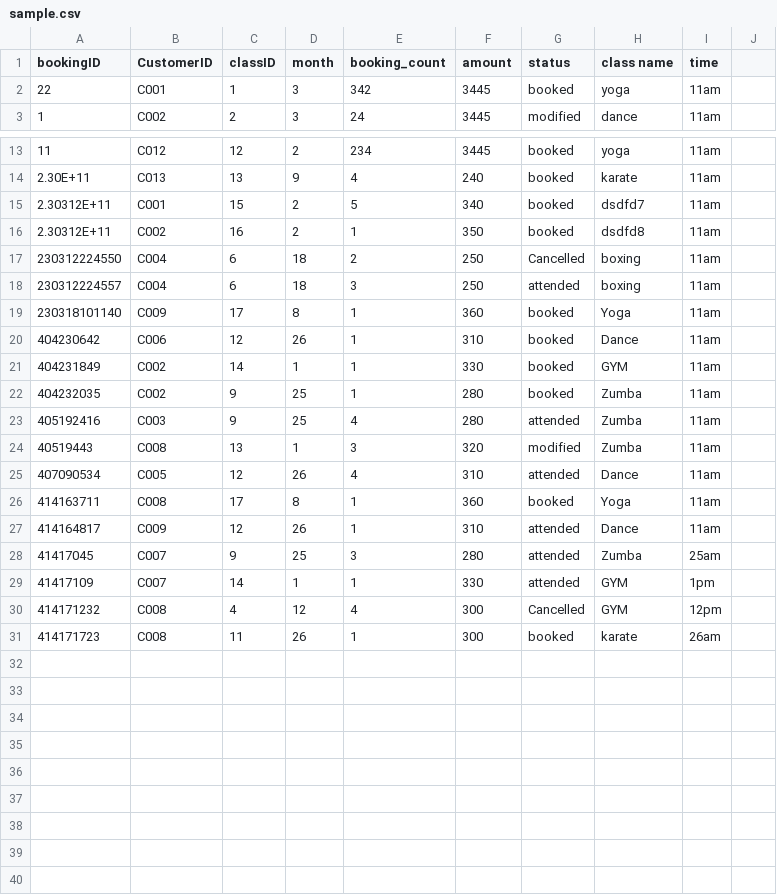
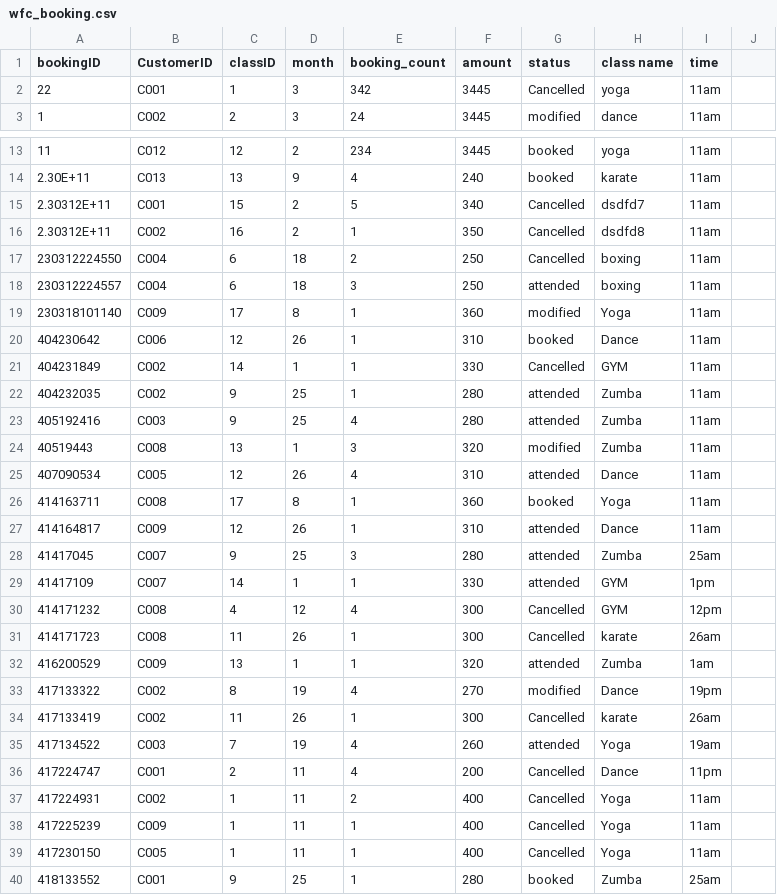
Before and after one commit to sai3nadh/Fitness_group, a CSV file: wfc_booking.csv (was sample.csv), drawn as a sheet; only a part is shown, gaps mark what is left out.

```diff
--- a/sample.csv
+++ b/wfc_booking.csv
@@ -1,3 +1,3 @@
 bookingID,CustomerID,classID,month,booking_count,amount,status,class name,time
-22,C001,1,3,342,3445,booked,yoga,11am
+22,C001,1,3,342,3445,Cancelled,yoga,11am
 1,C002,2,3,24,3445,modified,dance,11am
@@ -14,10 +14,10 @@ bookingID,CustomerID,classID,month,booking_count,amount,status,class name,time
 2.30E+11,C013,13,9,4,240,booked,karate,11am
-2.30312E+11,C001,15,2,5,340,booked,dsdfd7,11am
-2.30312E+11,C002,16,2,1,350,booked,dsdfd8,11am
+2.30312E+11,C001,15,2,5,340,Cancelled,dsdfd7,11am
+2.30312E+11,C002,16,2,1,350,Cancelled,dsdfd8,11am
 230312224550,C004,6,18,2,250,Cancelled,boxing,11am
 230312224557,C004,6,18,3,250,attended,boxing,11am
-230318101140,C009,17,8,1,360,booked,Yoga,11am
+230318101140,C009,17,8,1,360,modified,Yoga,11am
 404230642,C006,12,26,1,310,booked,Dance,11am
-404231849,C002,14,1,1,330,booked,GYM,11am
-404232035,C002,9,25,1,280,booked,Zumba,11am
+404231849,C002,14,1,1,330,Cancelled,GYM,11am
+404232035,C002,9,25,1,280,attended,Zumba,11am
 405192416,C003,9,25,4,280,attended,Zumba,11am
@@ -30,2 +30,11 @@ bookingID,CustomerID,classID,month,booking_count,amount,status,class name,time
 414171232,C008,4,12,4,300,Cancelled,GYM,12pm
-414171723,C008,11,26,1,300,booked,karate,26am
+414171723,C008,11,26,1,300,Cancelled,karate,26am
+416200529,C009,13,1,1,320,attended,Zumba,1am
+417133322,C002,8,19,4,270,modified,Dance,19pm
+417133419,C002,11,26,1,300,Cancelled,karate,26am
+417134522,C003,7,19,4,260,attended,Yoga,19am
+417224747,C001,2,11,4,200,Cancelled,Dance,11pm
+417224931,C002,1,11,2,400,Cancelled,Yoga,11am
+417225239,C009,1,11,1,400,Cancelled,Yoga,11am
+417230150,C005,1,11,1,400,Cancelled,Yoga,11am
+418133552,C001,9,25,1,280,booked,Zumba,25am
```
Also changed, not shown: fitness_classes.csv, 34 other files.
